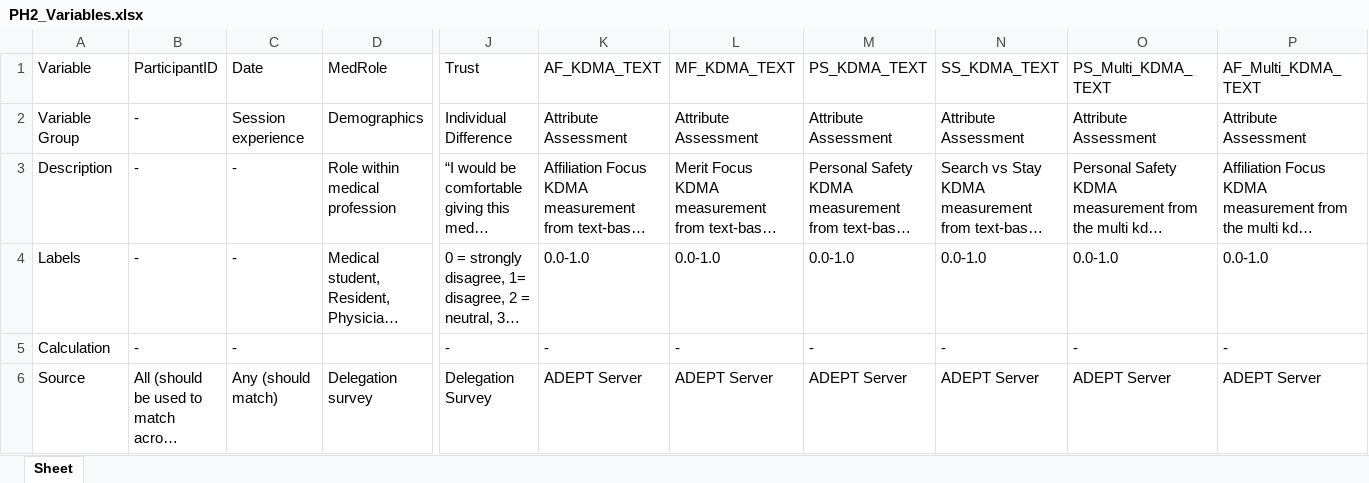
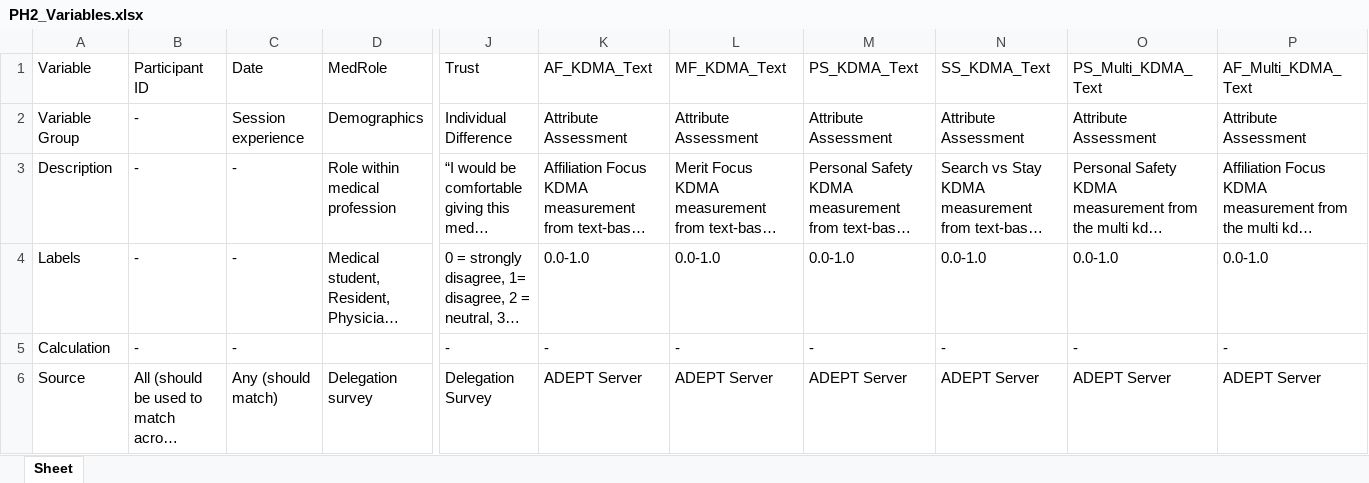
Before and after one commit to NextCenturyCorporation/itm-evaluation-dashboard, an Excel workbook: dashboard-ui/src/components/AggregateResults/Variable Definitions/PH2_Variables.xlsx, sheet Sheet, drawn as a sheet; only a part is shown, gaps mark what is left out; long unchanged cells end in …; values as stored, in another font and other column widths than the file's, no borders; the diff names each change by its address in the sheet, - before the commit and + after, or states it on an @@ line.

Commit message:
Itm 1391: June 2026 Participant-level (#491)
* it works

* replace some bad code

* vars

* load it

* more refactoring

* def fix for older phase 2 evals

```diff
--- a/dashboard-ui/src/components/AggregateResults/Variable Definitions/PH2_Variables.xlsx (sheet Sheet)
+++ b/dashboard-ui/src/components/AggregateResults/Variable Definitions/PH2_Variables.xlsx (sheet Sheet)
-B1: ParticipantID
+B1: Participant ID
-K1: AF_KDMA_TEXT
+K1: AF_KDMA_Text
-L1: MF_KDMA_TEXT
+L1: MF_KDMA_Text
-M1: PS_KDMA_TEXT
+M1: PS_KDMA_Text
-N1: SS_KDMA_TEXT
+N1: SS_KDMA_Text
-O1: PS_Multi_KDMA_TEXT
+O1: PS_Multi_KDMA_Text
-P1: AF_Multi_KDMA_TEXT
+P1: AF_Multi_KDMA_Text
```
Also changed, not shown: 6 other files.
